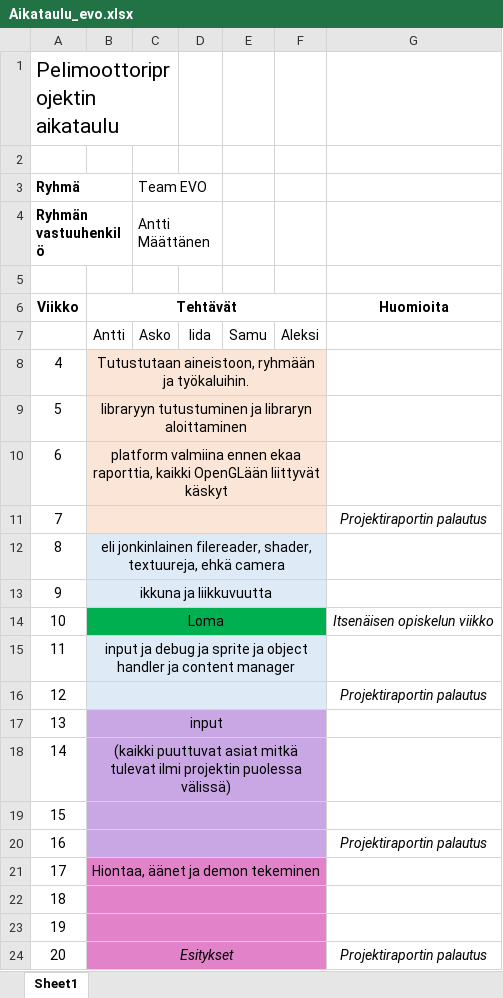
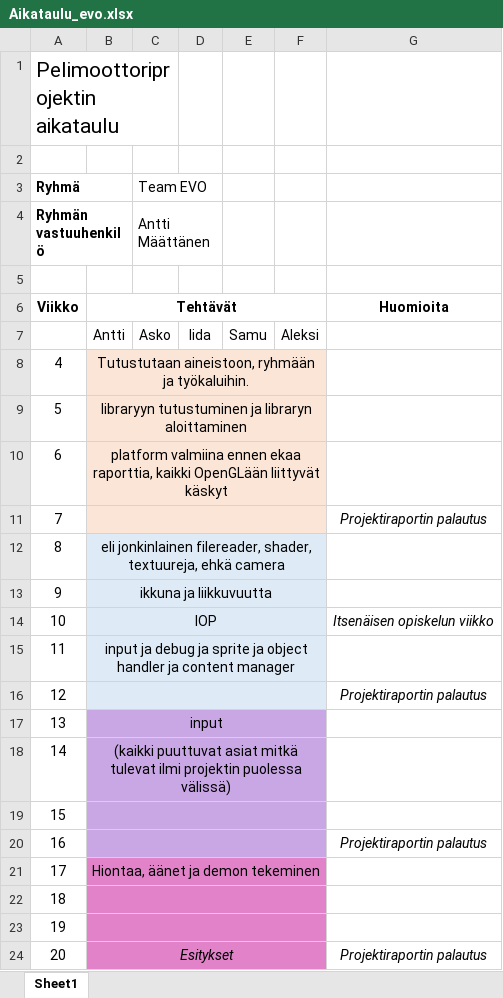
Before and after one commit to JanneRemes/EVO, an Excel workbook: documents/Aikataulu_evo.xlsx, sheet Sheet1, drawn as a sheet; values as stored, in another font and other column widths than the file's, no borders; the diff names each change by its address in the sheet, - before the commit and + after, or states it on an @@ line.

Commit message:
Updated documents

```diff
--- a/documents/Aikataulu_evo.xlsx (sheet Sheet1)
+++ b/documents/Aikataulu_evo.xlsx (sheet Sheet1)
-B14: Loma
+B14: IOP
-B14:F14 fill: #00B050
+B14:F14 fill: #DEEBF7
```
Also changed, not shown: 1 other file.
